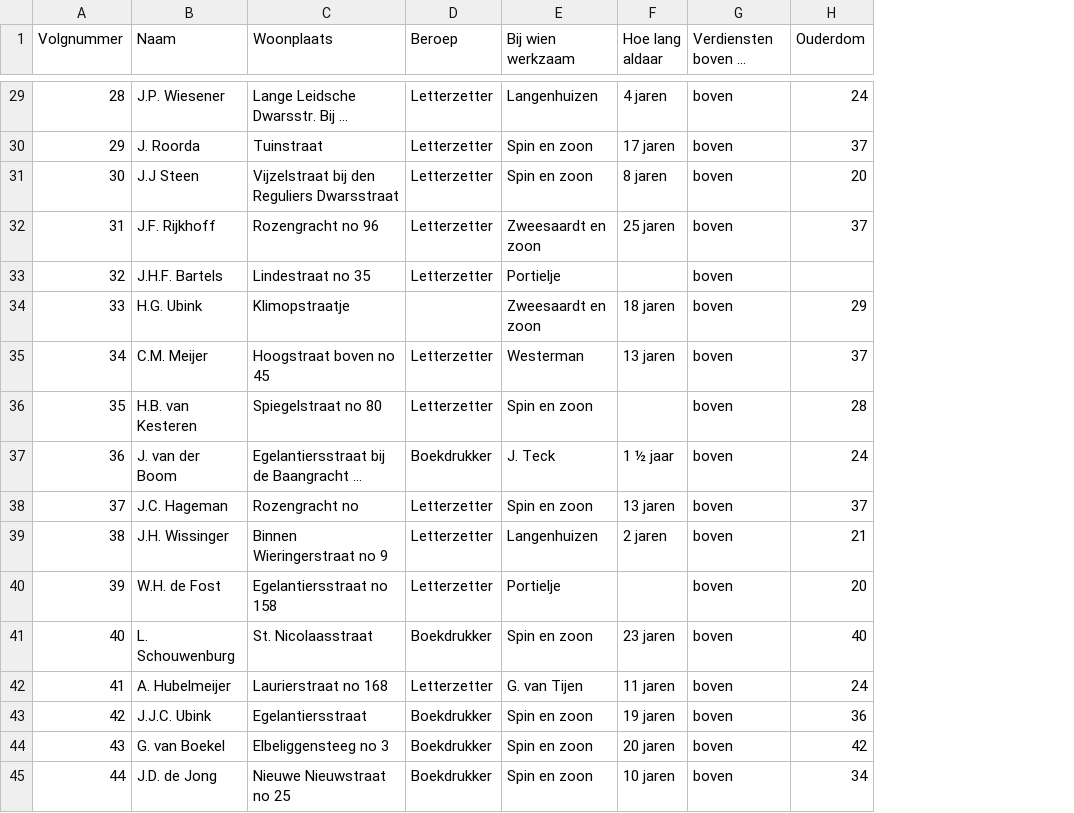
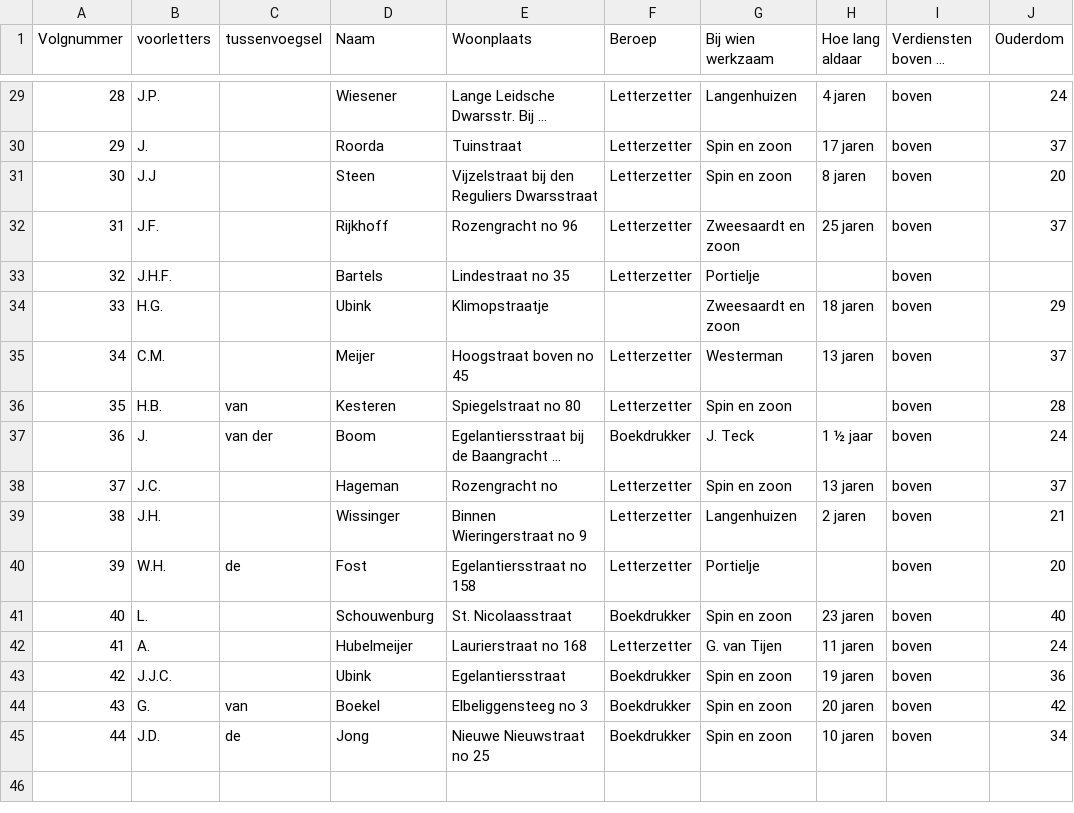
Before and after one commit to ivozandhuis/tv-personen, a CSV file: data/1849_leden-amsterdam1849.csv, drawn as a sheet; only a part is shown, gaps mark what is left out; long unchanged cells end in …; addresses are those after the commit; the diff covers the shown part only; the diff names each change by its address in the sheet, - before the commit and + after, or states it on an @@ line.

```diff
--- a/data/1849_leden-amsterdam1849.csv
+++ b/data/1849_leden-amsterdam1849.csv
+column B (voorletters), rows 29-45: J.P. | J. | J.J | J.F. | J.H.F. | H.G. | C.M. | H.B. | J. | J.C. | J.H. | W.H. | L. | A. | J.J.C. | G. | J.D.
+column C (tussenvoegsel), rows 36-45: van | van der |  |  | de |  |  |  | van | de
-D29 (Naam): J.P. Wiesener
+D29 (Naam): Wiesener
-D30 (Naam): J. Roorda
+D30 (Naam): Roorda
-D31 (Naam): J.J Steen
+D31 (Naam): Steen
-D32 (Naam): J.F. Rijkhoff
+D32 (Naam): Rijkhoff
-D33 (Naam): J.H.F. Bartels
+D33 (Naam): Bartels
-D34 (Naam): H.G. Ubink
+D34 (Naam): Ubink
-D35 (Naam): C.M. Meijer
+D35 (Naam): Meijer
-D36 (Naam): H.B. van Kesteren
+D36 (Naam): Kesteren
-D37 (Naam): J. van der Boom
+D37 (Naam): Boom
-D38 (Naam): J.C. Hageman
+D38 (Naam): Hageman
-D39 (Naam): J.H. Wissinger
+D39 (Naam): Wissinger
-D40 (Naam): W.H. de Fost
+D40 (Naam): Fost
-D41 (Naam): L. Schouwenburg
+D41 (Naam): Schouwenburg
-D42 (Naam): A. Hubelmeijer
+D42 (Naam): Hubelmeijer
-D43 (Naam): J.J.C. Ubink
+D43 (Naam): Ubink
-D44 (Naam): G. van Boekel
+D44 (Naam): Boekel
-D45 (Naam): J.D. de Jong
+D45 (Naam): Jong
```
Also changed, not shown: 27 edited cells elsewhere in this file, data/reconstructions.csv.
